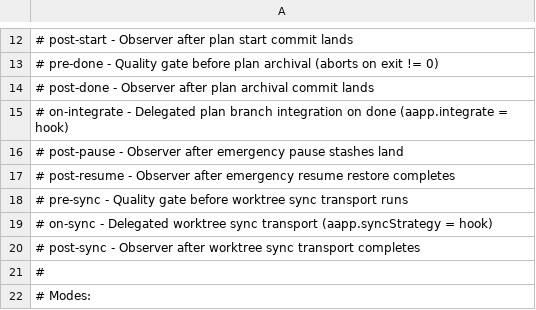
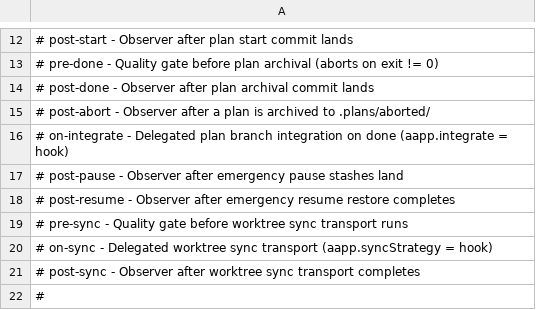
Before and after one commit to aapp-protocol/aapp-kit, a TSV file: templates/skills/aapp-hooks/registry.tsv, drawn as a sheet; only a part is shown, gaps mark what is left out; the shorter side is filled out with more unchanged rows; the diff names each change by its address in the sheet, - before the commit and + after, or states it on an @@ line.

Commit message:
feat(plan): plan abort archives a plan to aborted/ (P-69)
AI-Agent: Claude
AI-Vendor: Anthropic
AI-Model: claude-opus-5-5

```diff
--- a/templates/skills/aapp-hooks/registry.tsv
+++ b/templates/skills/aapp-hooks/registry.tsv
+row 15: # post-abort - Observer after a plan is archived to .plans/aborted/
```
Also changed, not shown: 9 other files.
